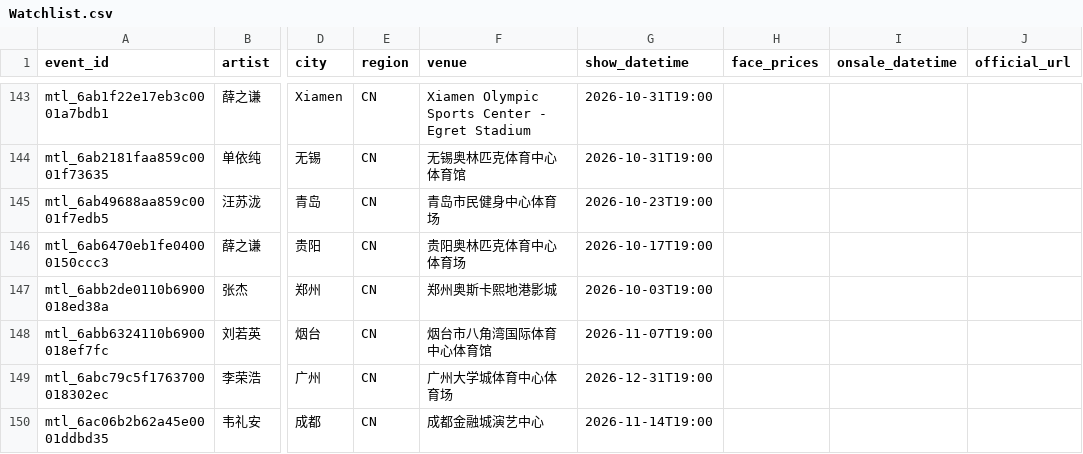
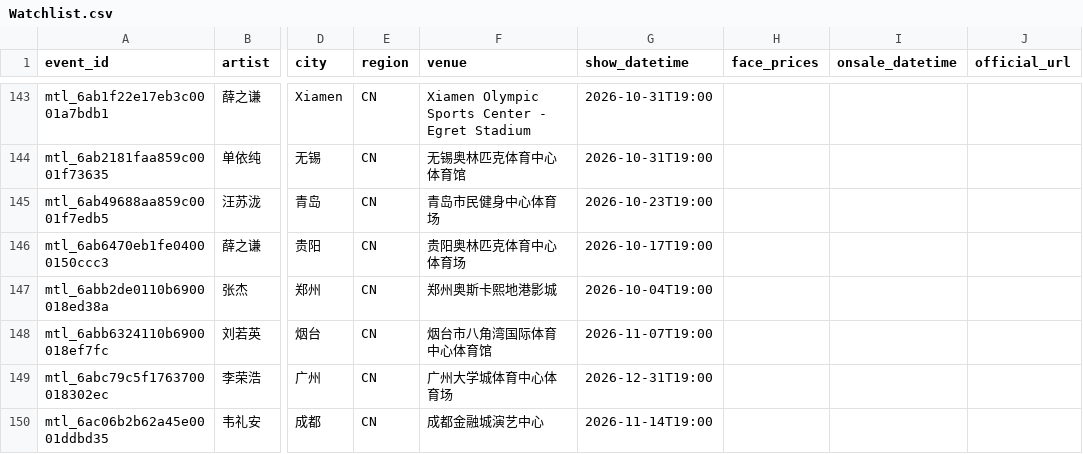
Before and after one commit to RealAToMe/ConcertOwl, a CSV file: meta/Watchlist.csv, drawn as a sheet; only a part is shown, gaps mark what is left out; the diff names each change by its address in the sheet, - before the commit and + after, or states it on an @@ line.

```diff
--- a/meta/Watchlist.csv
+++ b/meta/Watchlist.csv
-G147 (show_datetime): 2026-10-03T19:00
+G147 (show_datetime): 2026-10-04T19:00
```
Also changed, not shown: 5 other files.
